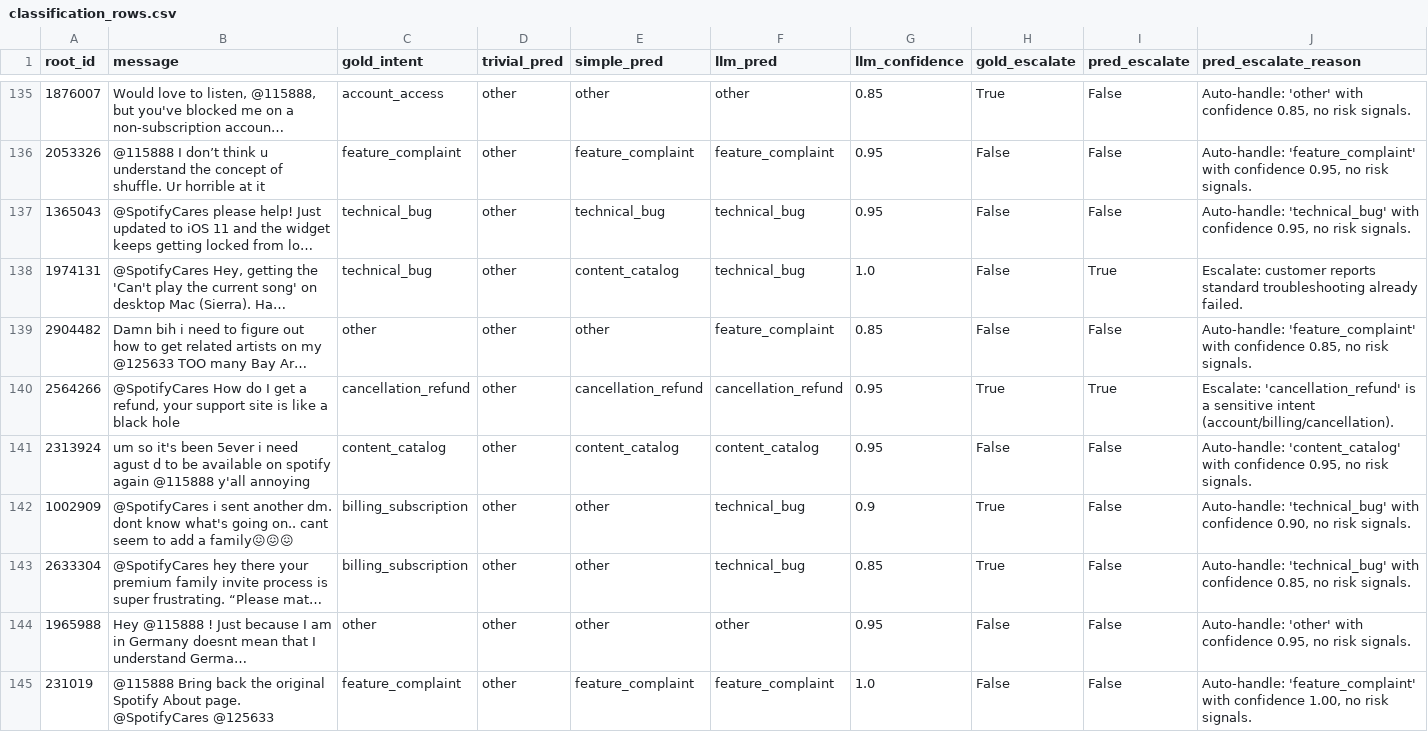
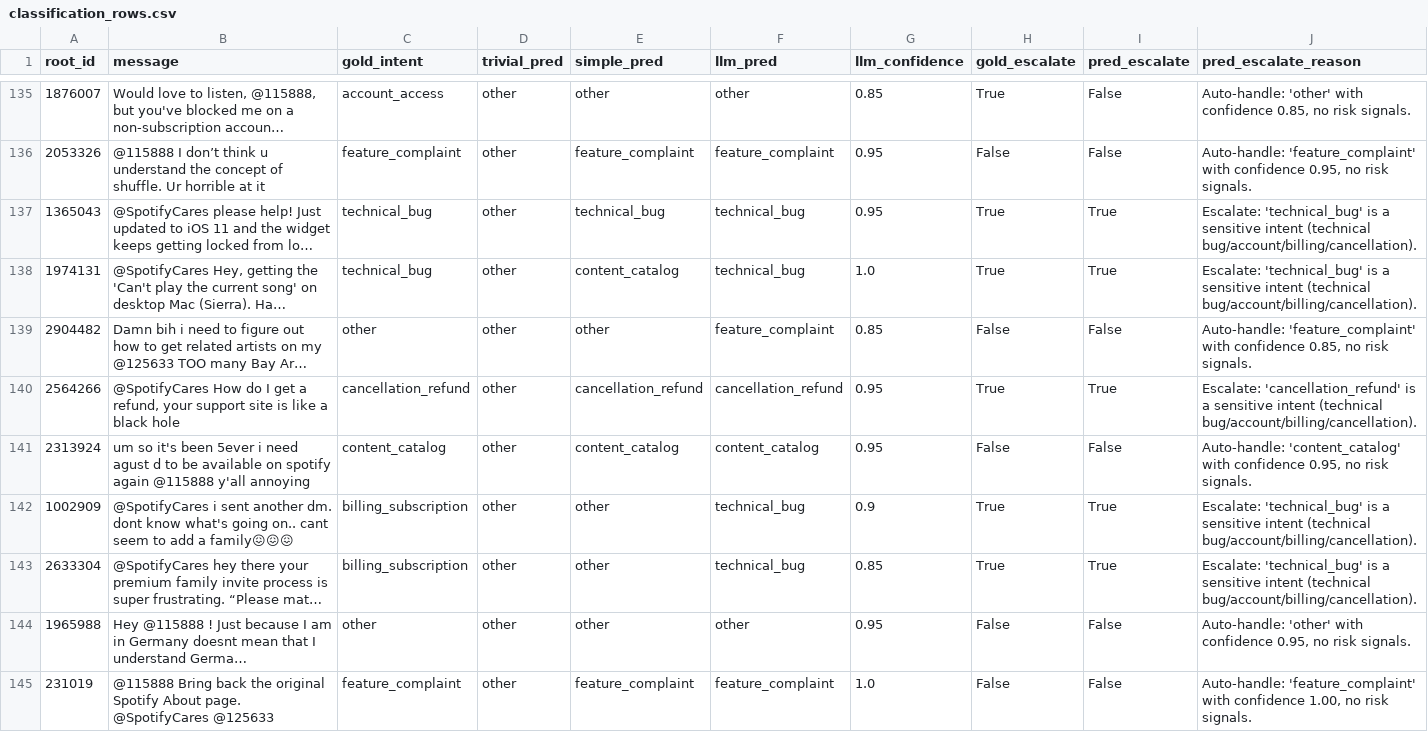
Before and after one commit to Harshitr03/Customer-support, a CSV file: results/classification_rows.csv, drawn as a sheet; only a part is shown, gaps mark what is left out; long unchanged cells end in …; the diff covers the shown part only; the diff names each change by its address in the sheet, - before the commit and + after, or states it on an @@ line.

```diff
--- a/results/classification_rows.csv
+++ b/results/classification_rows.csv
-H137:H138 (gold_escalate): False
+H137:H138 (gold_escalate): True
-I137 (pred_escalate): False
+I137 (pred_escalate): True
-J137 (pred_escalate_reason): Auto-handle: 'technical_bug' with confidence 0.95, no risk signals.
+J137 (pred_escalate_reason): Escalate: 'technical_bug' is a sensitive intent (technical bug/account/billing/cancellation).
-J138 (pred_escalate_reason): Escalate: customer reports standard troubleshooting already failed.
+J138 (pred_escalate_reason): Escalate: 'technical_bug' is a sensitive intent (technical bug/account/billing/cancellation).
-J140 (pred_escalate_reason): …sensitive intent (account/billing/cancellation).
+J140 (pred_escalate_reason): …sensitive intent (technical bug/account/billing/cancellation).
-I142:I143 (pred_escalate): False
+I142:I143 (pred_escalate): True
-J142 (pred_escalate_reason): Auto-handle: 'technical_bug' with confidence 0.90, no risk signals.
+J142 (pred_escalate_reason): Escalate: 'technical_bug' is a sensitive intent (technical bug/account/billing/cancellation).
-J143 (pred_escalate_reason): Auto-handle: 'technical_bug' with confidence 0.85, no risk signals.
+J143 (pred_escalate_reason): Escalate: 'technical_bug' is a sensitive intent (technical bug/account/billing/cancellation).
```
Also changed, not shown: 173 edited cells elsewhere in this file, 4 other files.
